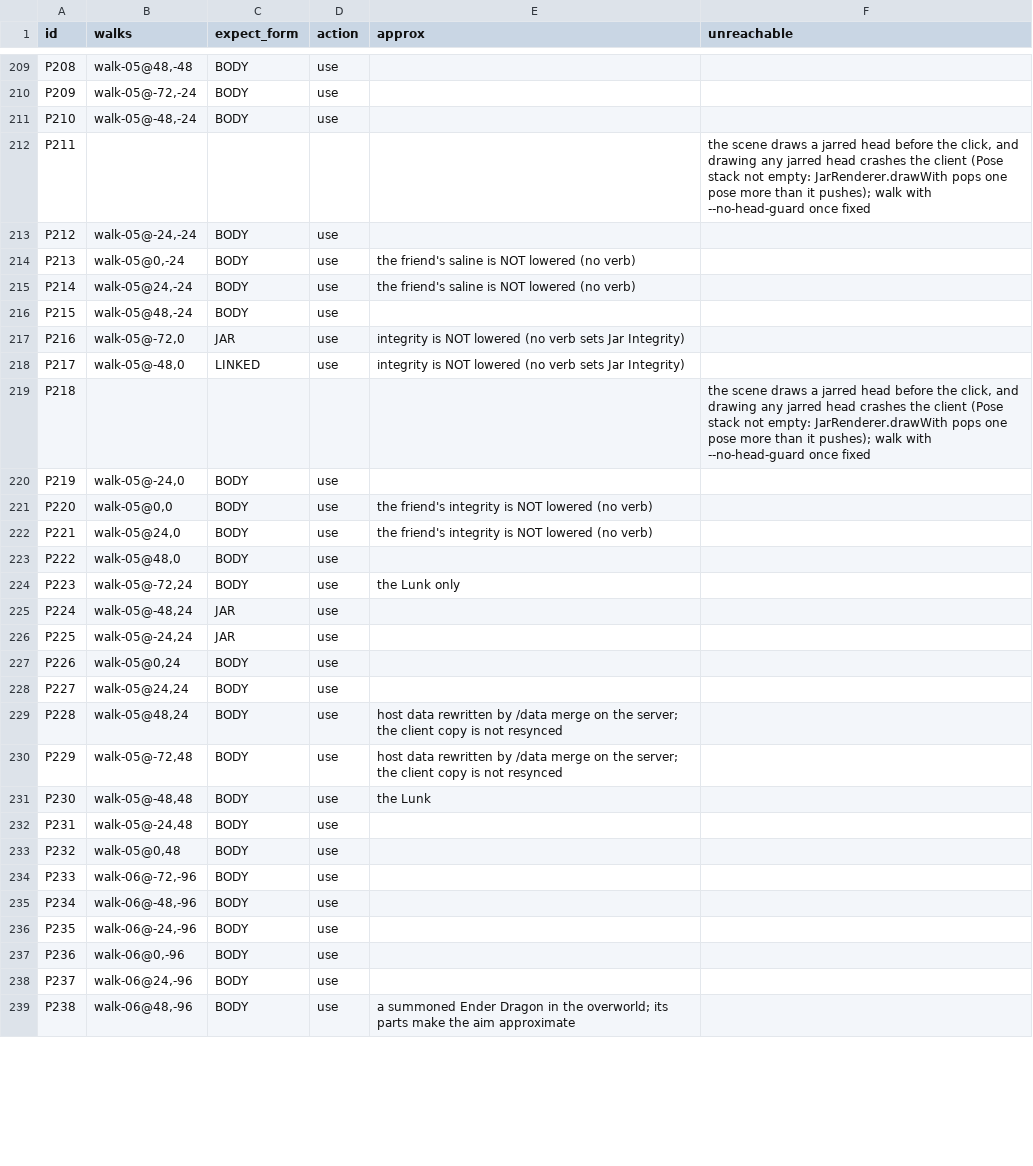
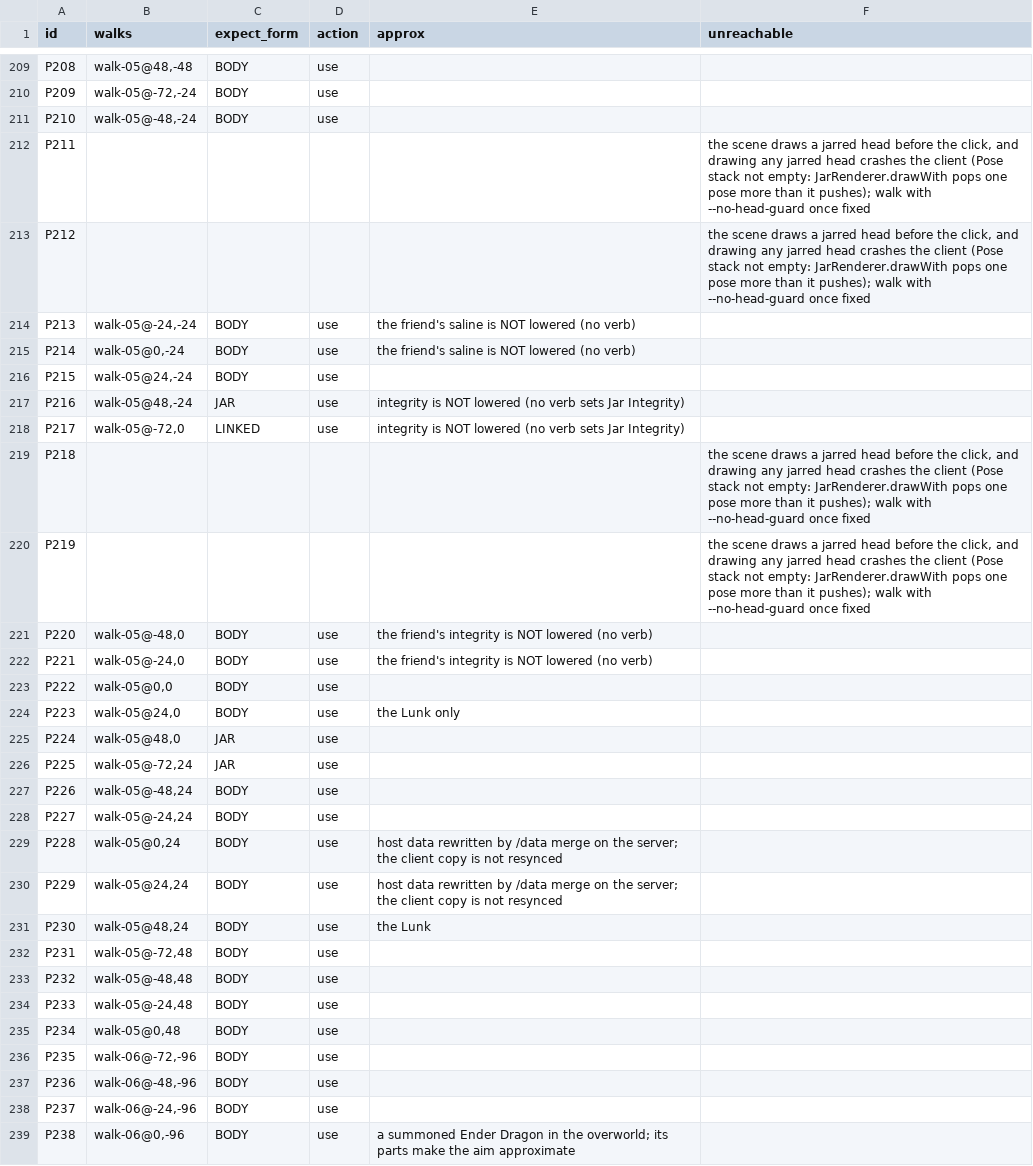
Before and after one commit to CoolFreeze23/head-in-a-jar, a TSV file: tools/cohesion/walk-index.tsv, drawn as a sheet; only a part is shown, gaps mark what is left out; the diff covers the shown part only.

Commit message:
Walker: friend's corpse after spawn protection, placard and dragon aims, player state compared; peaceful bench scene
- the stand-in's corpse is made after the 60 ticks a newly joined player cannot be hurt
- the placard is aimed at its plate, the dragon from five blocks; the jarred heads named in target rows carry their
  mob, so the head guard sees them
- the collector compares the player's own state (form, vehicle, carried head, modules, inventory) before and after
  the click, files inspect lines after the click as the after-state, and never accepts the ground under a block
  target as a hit
- bench-lab-noheads runs on Peaceful (Easy filled the flat world with slimes whose despawning drifted every number)
  and the jar stands at the edge of its glass stand so Telekinesis lifts the pig, not the stand

```diff
--- a/tools/cohesion/walk-index.tsv
+++ b/tools/cohesion/walk-index.tsv
@@ -212,28 +212,28 @@ P210	walk-05@-48,-24	BODY	use
 P211					the scene draws a jarred head before the click, and drawing any jarred head crashes the client (Pose stack not empty: JarRenderer.drawWith pops one pose more than it pushes); walk with --no-head-guard once fixed
-P212	walk-05@-24,-24	BODY	use		
-P213	walk-05@0,-24	BODY	use	the friend's saline is NOT lowered (no verb)	
-P214	walk-05@24,-24	BODY	use	the friend's saline is NOT lowered (no verb)	
-P215	walk-05@48,-24	BODY	use		
-P216	walk-05@-72,0	JAR	use	integrity is NOT lowered (no verb sets Jar Integrity)	
-P217	walk-05@-48,0	LINKED	use	integrity is NOT lowered (no verb sets Jar Integrity)	
+P212					the scene draws a jarred head before the click, and drawing any jarred head crashes the client (Pose stack not empty: JarRenderer.drawWith pops one pose more than it pushes); walk with --no-head-guard once fixed
+P213	walk-05@-24,-24	BODY	use	the friend's saline is NOT lowered (no verb)	
+P214	walk-05@0,-24	BODY	use	the friend's saline is NOT lowered (no verb)	
+P215	walk-05@24,-24	BODY	use		
+P216	walk-05@48,-24	JAR	use	integrity is NOT lowered (no verb sets Jar Integrity)	
+P217	walk-05@-72,0	LINKED	use	integrity is NOT lowered (no verb sets Jar Integrity)	
 P218					the scene draws a jarred head before the click, and drawing any jarred head crashes the client (Pose stack not empty: JarRenderer.drawWith pops one pose more than it pushes); walk with --no-head-guard once fixed
-P219	walk-05@-24,0	BODY	use		
-P220	walk-05@0,0	BODY	use	the friend's integrity is NOT lowered (no verb)	
-P221	walk-05@24,0	BODY	use	the friend's integrity is NOT lowered (no verb)	
-P222	walk-05@48,0	BODY	use		
-P223	walk-05@-72,24	BODY	use	the Lunk only	
-P224	walk-05@-48,24	JAR	use		
-P225	walk-05@-24,24	JAR	use		
-P226	walk-05@0,24	BODY	use		
-P227	walk-05@24,24	BODY	use		
-P228	walk-05@48,24	BODY	use	host data rewritten by /data merge on the server; the client copy is not resynced	
-P229	walk-05@-72,48	BODY	use	host data rewritten by /data merge on the server; the client copy is not resynced	
-P230	walk-05@-48,48	BODY	use	the Lunk	
-P231	walk-05@-24,48	BODY	use		
-P232	walk-05@0,48	BODY	use		
-P233	walk-06@-72,-96	BODY	use		
-P234	walk-06@-48,-96	BODY	use		
-P235	walk-06@-24,-96	BODY	use		
-P236	walk-06@0,-96	BODY	use		
-P237	walk-06@24,-96	BODY	use		
-P238	walk-06@48,-96	BODY	use	a summoned Ender Dragon in the overworld; its parts make the aim approximate	
+P219					the scene draws a jarred head before the click, and drawing any jarred head crashes the client (Pose stack not empty: JarRenderer.drawWith pops one pose more than it pushes); walk with --no-head-guard once fixed
+P220	walk-05@-48,0	BODY	use	the friend's integrity is NOT lowered (no verb)	
+P221	walk-05@-24,0	BODY	use	the friend's integrity is NOT lowered (no verb)	
+P222	walk-05@0,0	BODY	use		
+P223	walk-05@24,0	BODY	use	the Lunk only	
+P224	walk-05@48,0	JAR	use		
+P225	walk-05@-72,24	JAR	use		
+P226	walk-05@-48,24	BODY	use		
+P227	walk-05@-24,24	BODY	use		
+P228	walk-05@0,24	BODY	use	host data rewritten by /data merge on the server; the client copy is not resynced	
+P229	walk-05@24,24	BODY	use	host data rewritten by /data merge on the server; the client copy is not resynced	
+P230	walk-05@48,24	BODY	use	the Lunk	
+P231	walk-05@-72,48	BODY	use		
+P232	walk-05@-48,48	BODY	use		
+P233	walk-05@-24,48	BODY	use		
+P234	walk-05@0,48	BODY	use		
+P235	walk-06@-72,-96	BODY	use		
+P236	walk-06@-48,-96	BODY	use		
+P237	walk-06@-24,-96	BODY	use		
+P238	walk-06@0,-96	BODY	use	a summoned Ender Dragon in the overworld; its parts make the aim approximate	
```
Also changed, not shown: 142 edited cells elsewhere in this file, 18 other files.
